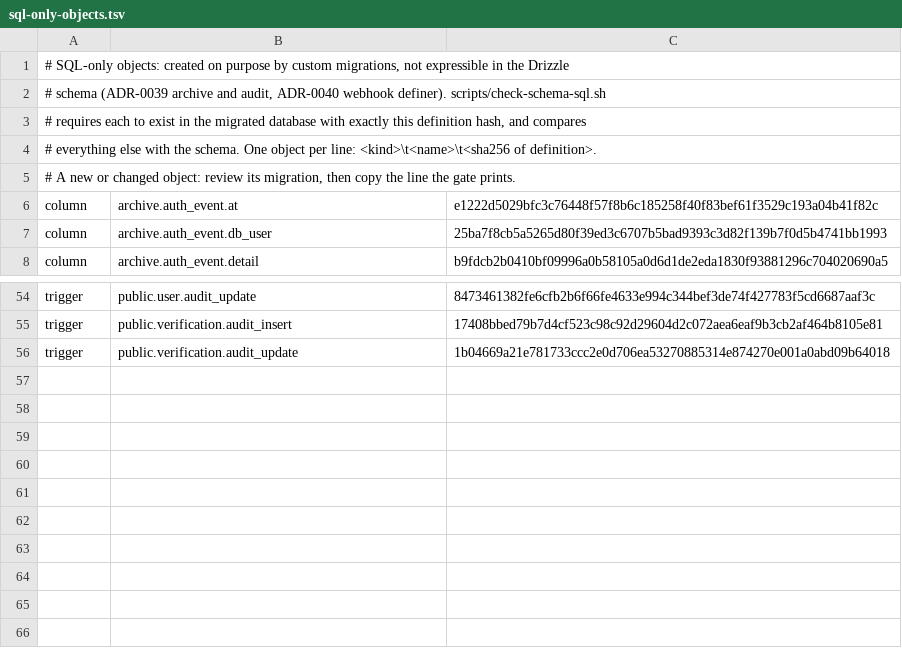
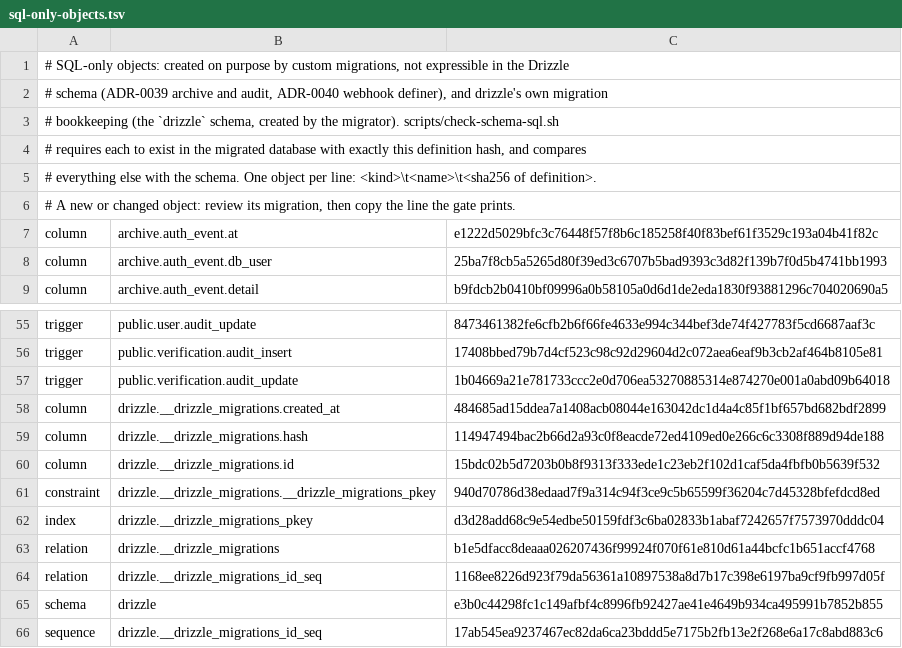
Before and after one commit to aaronbruiz/saas-foundation, a TSV file: packages/db/sql-only-objects.tsv, drawn as a sheet; only a part is shown, gaps mark what is left out.

Commit message:
ci(db): inventory every object class the schema gate missed and register drizzle's bookkeeping

```diff
--- a/packages/db/sql-only-objects.tsv
+++ b/packages/db/sql-only-objects.tsv
@@ -1,3 +1,4 @@
 # SQL-only objects: created on purpose by custom migrations, not expressible in the Drizzle
-# schema (ADR-0039 archive and audit, ADR-0040 webhook definer). scripts/check-schema-sql.sh
+# schema (ADR-0039 archive and audit, ADR-0040 webhook definer), and drizzle's own migration
+# bookkeeping (the `drizzle` schema, created by the migrator). scripts/check-schema-sql.sh
 # requires each to exist in the migrated database with exactly this definition hash, and compares
@@ -56 +57,10 @@ trigger	public.verification.audit_insert	17408bbed79b7d4cf523c98c92d29604d2c072a
 trigger	public.verification.audit_update	1b04669a21e781733ccc2e0d706ea53270885314e874270e001a0abd09b64018
+column	drizzle.__drizzle_migrations.created_at	484685ad15ddea7a1408acb08044e163042dc1d4a4c85f1bf657bd682bdf2899
+column	drizzle.__drizzle_migrations.hash	114947494bac2b66d2a93c0f8eacde72ed4109ed0e266c6c3308f889d94de188
+column	drizzle.__drizzle_migrations.id	15bdc02b5d7203b0b8f9313f333ede1c23eb2f102d1caf5da4fbfb0b5639f532
+constraint	drizzle.__drizzle_migrations.__drizzle_migrations_pkey	940d70786d38edaad7f9a314c94f3ce9c5b65599f36204c7d45328bfefdcd8ed
+index	drizzle.__drizzle_migrations_pkey	d3d28add68c9e54edbe50159fdf3c6ba02833b1abaf7242657f7573970dddc04
+relation	drizzle.__drizzle_migrations	b1e5dfacc8deaaa026207436f99924f070f61e810d61a44bcfc1b651accf4768
+relation	drizzle.__drizzle_migrations_id_seq	1168ee8226d923f79da56361a10897538a8d7b17c398e6197ba9cf9fb997d05f
+schema	drizzle	e3b0c44298fc1c149afbf4c8996fb92427ae41e4649b934ca495991b7852b855
+sequence	drizzle.__drizzle_migrations_id_seq	17ab545ea9237467ec82da6ca23bddd5e7175b2fb13e2f268e6a17c8abd883c6
```
Also changed, not shown: 5 other files.
